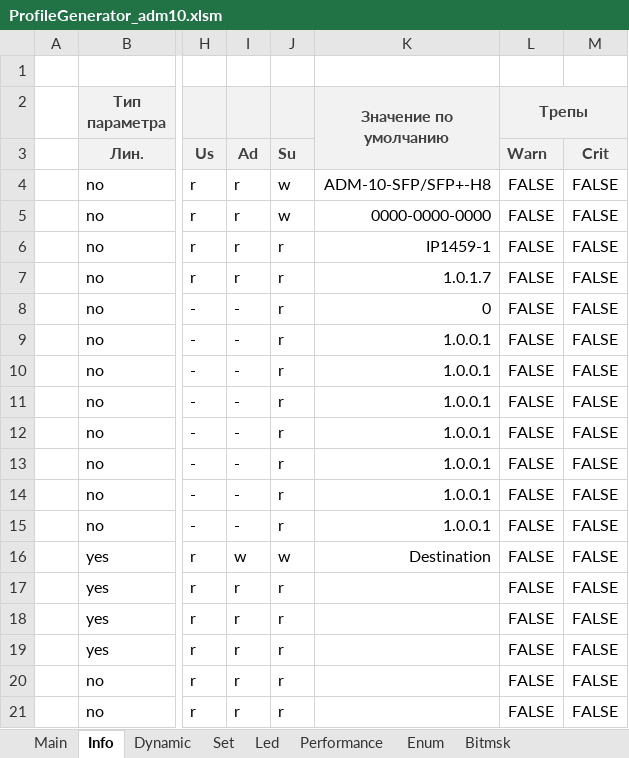
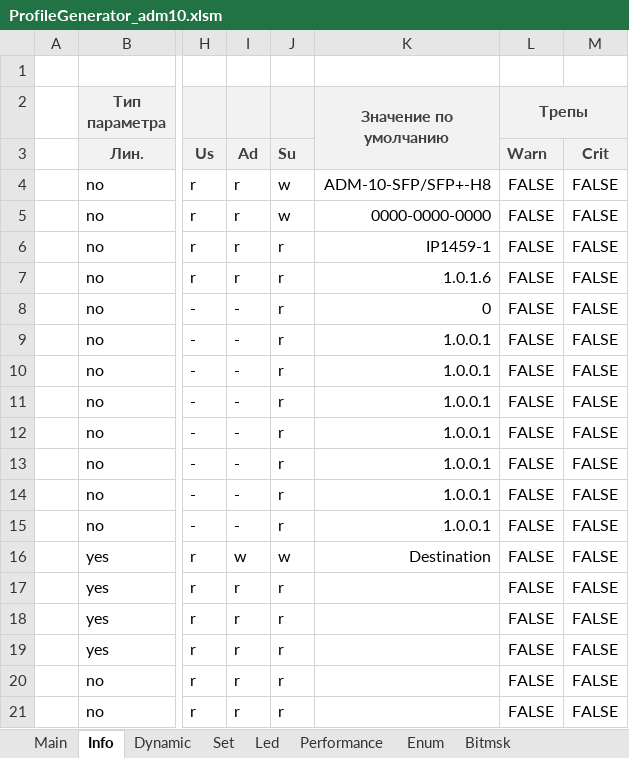
Before and after one commit to dmgzv/adm10_mcu_app, an Excel workbook: Sources/ProfileADM10/ProfileGenerator_adm10.xlsm, sheet Info, drawn as a sheet; only a part is shown, gaps mark what is left out; values as stored, in another font and other column widths than the file's, no borders; conditional formats not drawn; the diff names each change by its address in the sheet, - before the commit and + after, or states it on an @@ line.

```diff
--- a/Sources/ProfileADM10/ProfileGenerator_adm10.xlsm (sheet Info)
+++ b/Sources/ProfileADM10/ProfileGenerator_adm10.xlsm (sheet Info)
-K7 (Значение по умолчанию): 1.0.1.7
+K7 (Значение по умолчанию): 1.0.1.6
```
Also changed, not shown: sheet Performance, 12 other files.
